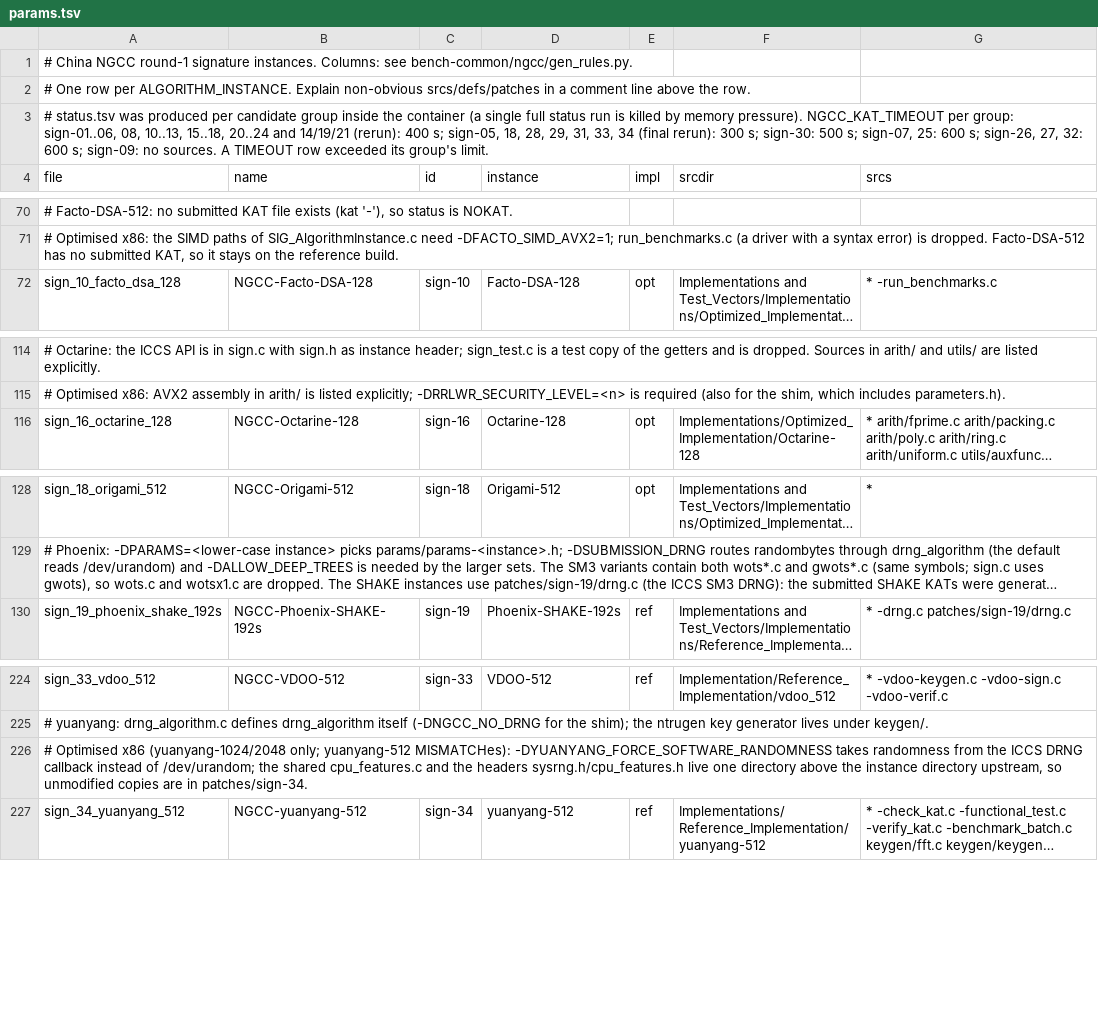
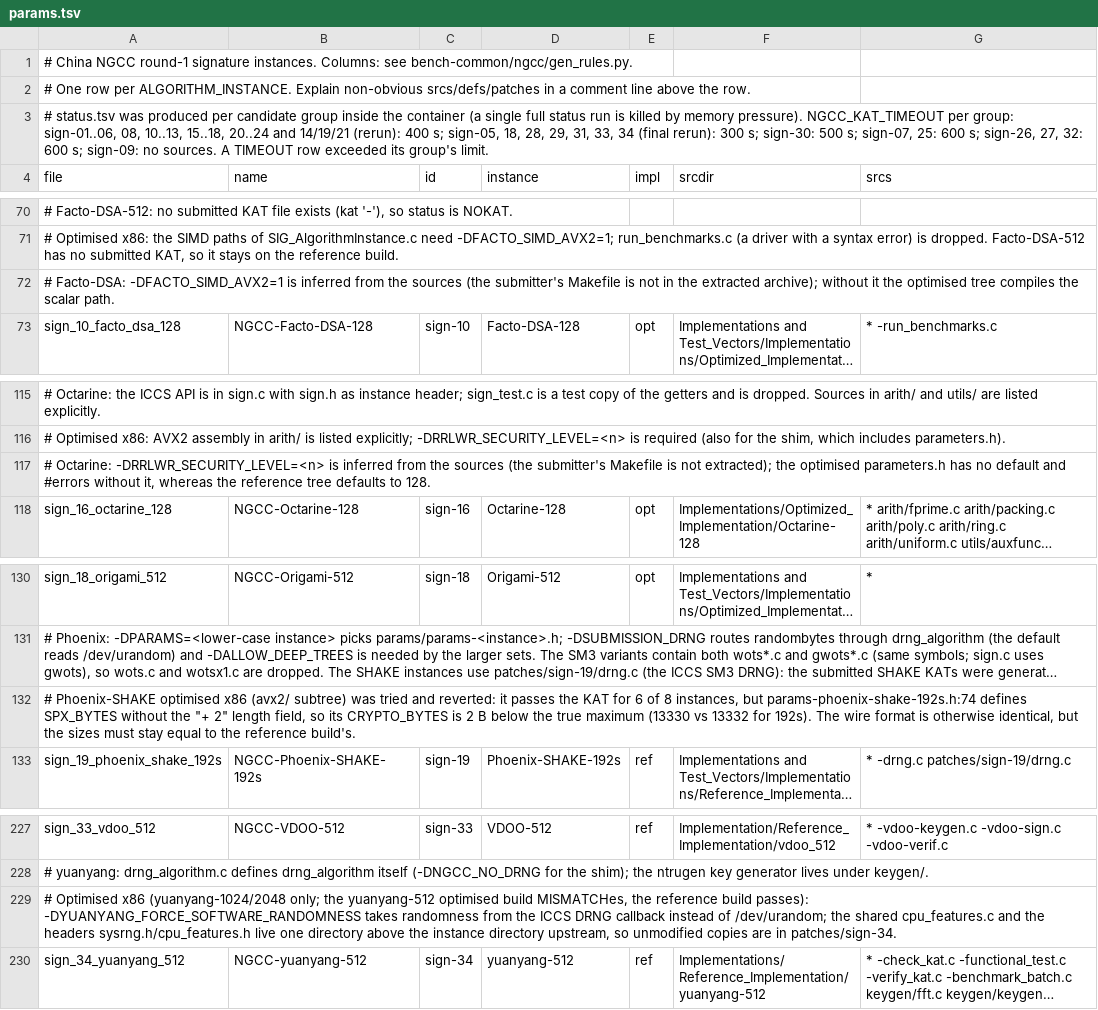
Before and after one commit to PQShield/nist-sigs-zoo, a TSV file: bench/schemes/ngcc/params.tsv, drawn as a sheet; only a part is shown, gaps mark what is left out; long unchanged cells end in …; addresses are those after the commit; rows hold the shown columns only; the diff names each change by its address in the sheet, - before the commit and + after, or states it on an @@ line.

```diff
--- a/bench/schemes/ngcc/params.tsv
+++ b/bench/schemes/ngcc/params.tsv
+row 72: # Facto-DSA: -DFACTO_SIMD_AVX2=1 is inferred from the sources (the submitter's Makefile is not in the extracted archive); without it the optimised tree compiles the scalar path.
+row 117: # Octarine: -DRRLWR_SECURITY_LEVEL=<n> is inferred from the sources (the submitter's Makefile is not extracted); the optimised parameters.h has no default and #errors without it, whereas the reference tree defaults to 128.
+row 132: # Phoenix-SHAKE optimised x86 (avx2/ subtree) was tried and reverted: it passes the KAT for 6 of 8 instances, but params-phoenix-shake-192s.h:74 defines SPX_BYTES without the "+ 2" length field, so its CRYPTO_BYTES is 2 B below the true maximum (13330 vs 13332 for 192s). The wire format is otherwise identical, but the sizes must stay equal to the reference build's.
-A229 (file): …(yuanyang-1024/2048 only; yuanyang-512 MISMATCHes): -DYUANYANG_FORCE_SOFTWARE_RANDOMNESS takes…
+A229 (file): …(yuanyang-1024/2048 only; the yuanyang-512 optimised build MISMATCHes, the reference build passes): -DYUANYANG_FORCE_SOFTWARE_RANDOMNESS takes…
```
Also changed, not shown: 1 other file.
